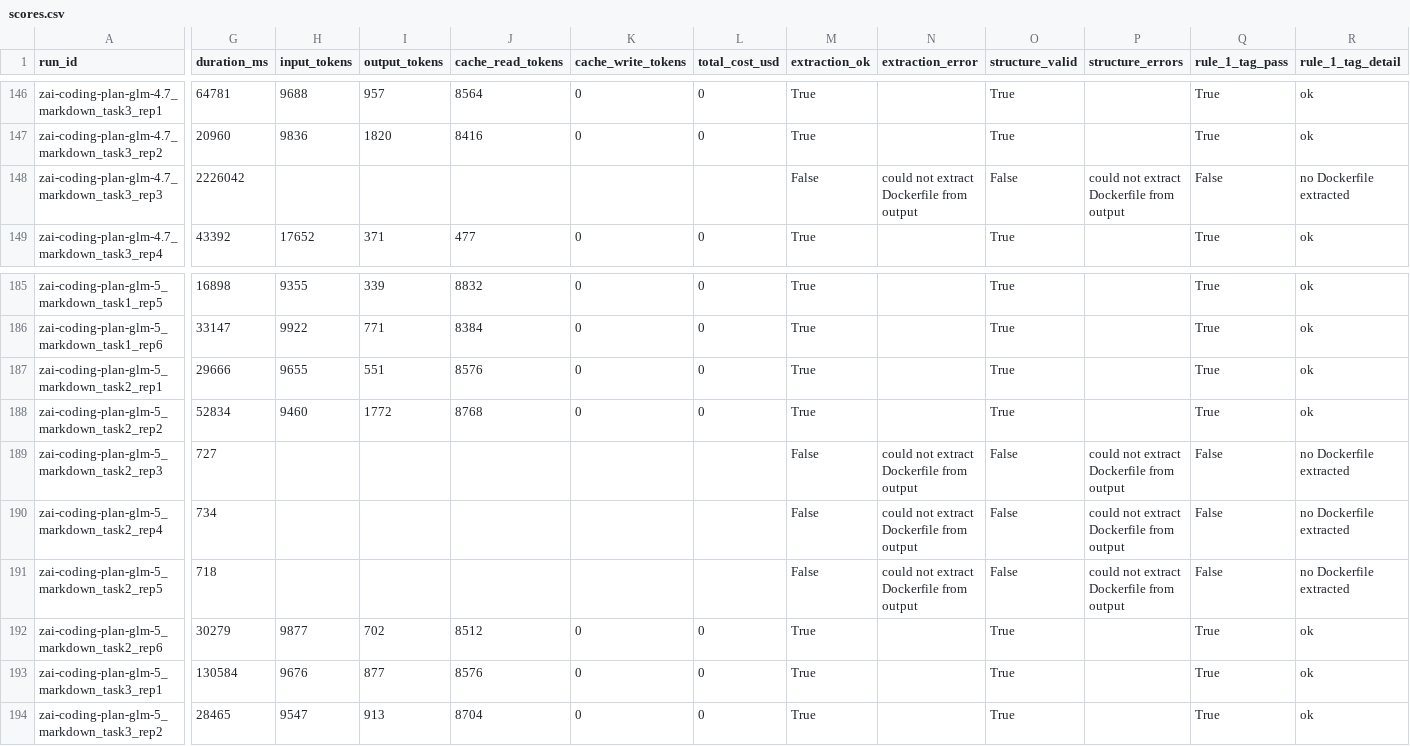
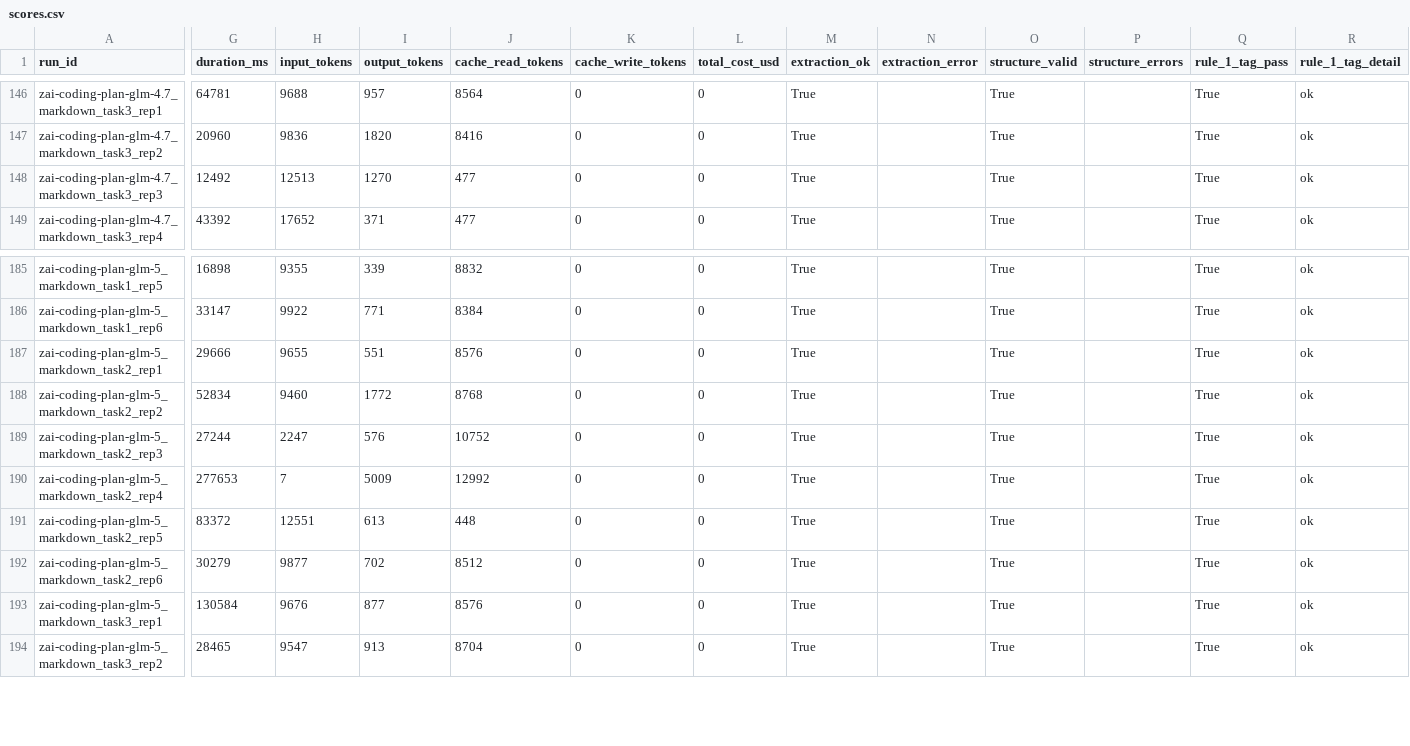
Before and after one commit to aictrl-dev/skill-md-research, a CSV file: domains/dockerfile/results/scores.csv, drawn as a sheet; only a part is shown, gaps mark what is left out; the diff covers the shown part only; the diff names each change by its address in the sheet, - before the commit and + after, or states it on an @@ line.

```diff
--- a/domains/dockerfile/results/scores.csv
+++ b/domains/dockerfile/results/scores.csv
-G148 (duration_ms): 2226042
+G148 (duration_ms): 12492
-H148 (input_tokens): (empty)
+H148 (input_tokens): 12513
-I148 (output_tokens): (empty)
+I148 (output_tokens): 1270
-J148 (cache_read_tokens): (empty)
+J148 (cache_read_tokens): 477
-K148 (cache_write_tokens): (empty)
+K148 (cache_write_tokens): 0
-L148 (total_cost_usd): (empty)
+L148 (total_cost_usd): 0
-M148 (extraction_ok): False
+M148 (extraction_ok): True
-N148 (extraction_error): could not extract Dockerfile from output
+N148 (extraction_error): (empty)
-O148 (structure_valid): False
+O148 (structure_valid): True
-P148 (structure_errors): could not extract Dockerfile from output
+P148 (structure_errors): (empty)
-Q148 (rule_1_tag_pass): False
+Q148 (rule_1_tag_pass): True
-R148 (rule_1_tag_detail): no Dockerfile extracted
+R148 (rule_1_tag_detail): ok
-G189 (duration_ms): 727
+G189 (duration_ms): 27244
-H189 (input_tokens): (empty)
+H189 (input_tokens): 2247
-I189 (output_tokens): (empty)
+I189 (output_tokens): 576
-J189 (cache_read_tokens): (empty)
+J189 (cache_read_tokens): 10752
-K189:K191 (cache_write_tokens): (empty)
+K189:K191 (cache_write_tokens): 0
-L189:L191 (total_cost_usd): (empty)
+L189:L191 (total_cost_usd): 0
-M189:M191 (extraction_ok): False
+M189:M191 (extraction_ok): True
-N189:N191 (extraction_error): could not extract Dockerfile from output
+N189:N191 (extraction_error): (empty)
-O189:O191 (structure_valid): False
+O189:O191 (structure_valid): True
-P189:P191 (structure_errors): could not extract Dockerfile from output
+P189:P191 (structure_errors): (empty)
-Q189:Q191 (rule_1_tag_pass): False
+Q189:Q191 (rule_1_tag_pass): True
-R189:R191 (rule_1_tag_detail): no Dockerfile extracted
+R189:R191 (rule_1_tag_detail): ok
-G190 (duration_ms): 734
+G190 (duration_ms): 277653
-H190 (input_tokens): (empty)
+H190 (input_tokens): 7
-I190 (output_tokens): (empty)
+I190 (output_tokens): 5009
-J190 (cache_read_tokens): (empty)
+J190 (cache_read_tokens): 12992
-G191 (duration_ms): 718
+G191 (duration_ms): 83372
-H191 (input_tokens): (empty)
+H191 (input_tokens): 12551
-I191 (output_tokens): (empty)
+I191 (output_tokens): 613
-J191 (cache_read_tokens): (empty)
+J191 (cache_read_tokens): 448
```
Also changed, not shown: 141 edited cells elsewhere in this file, domains/chart/results-v2/scores_deep.csv, domains/sql-query/results/scores.csv, 41 other files.
